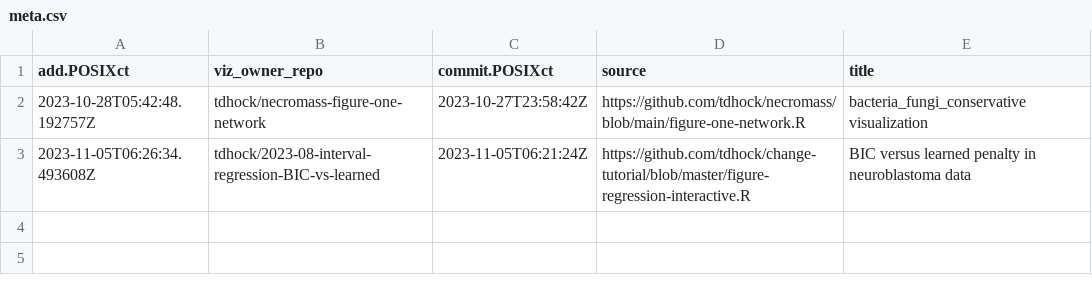
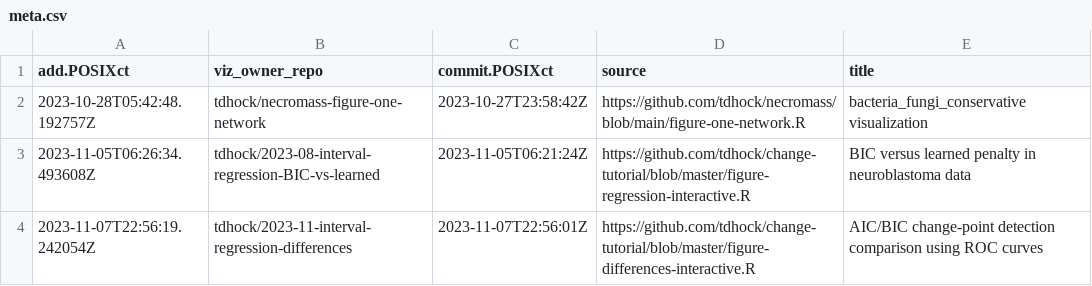
Before and after one commit to tdhock/gallery, a CSV file: meta.csv, drawn as a sheet; the diff names each change by its address in the sheet, - before the commit and + after, or states it on an @@ line.

```diff
--- a/meta.csv
+++ b/meta.csv
+row 4: 2023-11-07T22:56:19.242054Z | tdhock/2023-11-interval-regression-differences | 2023-11-07T22:56:01Z | https://github.com/tdhock/change-tutorial/blob/master/figure-differences-interactive.R | AIC/BIC change-point detection comparison using ROC curves
```
Also changed, not shown: error.csv, 2 other files.
